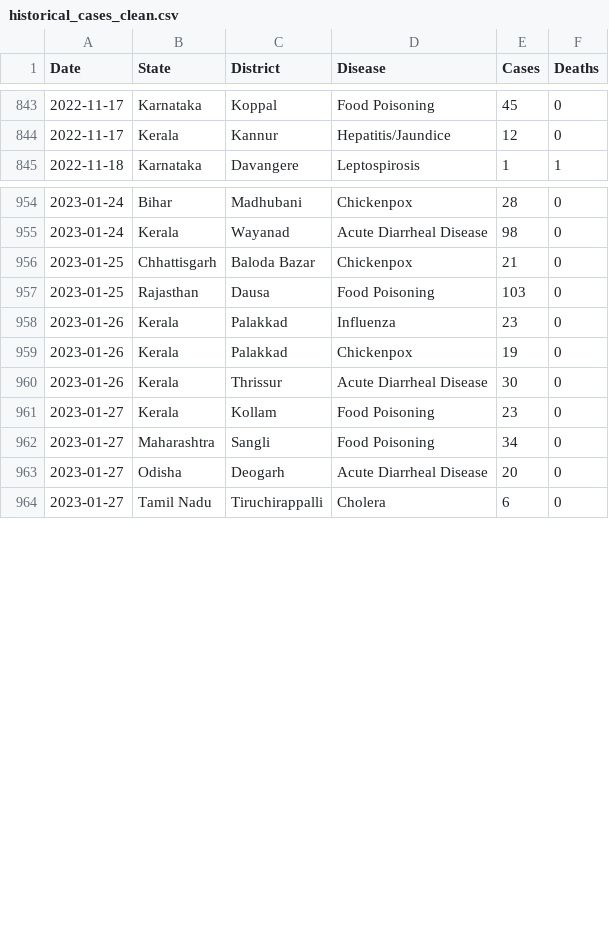
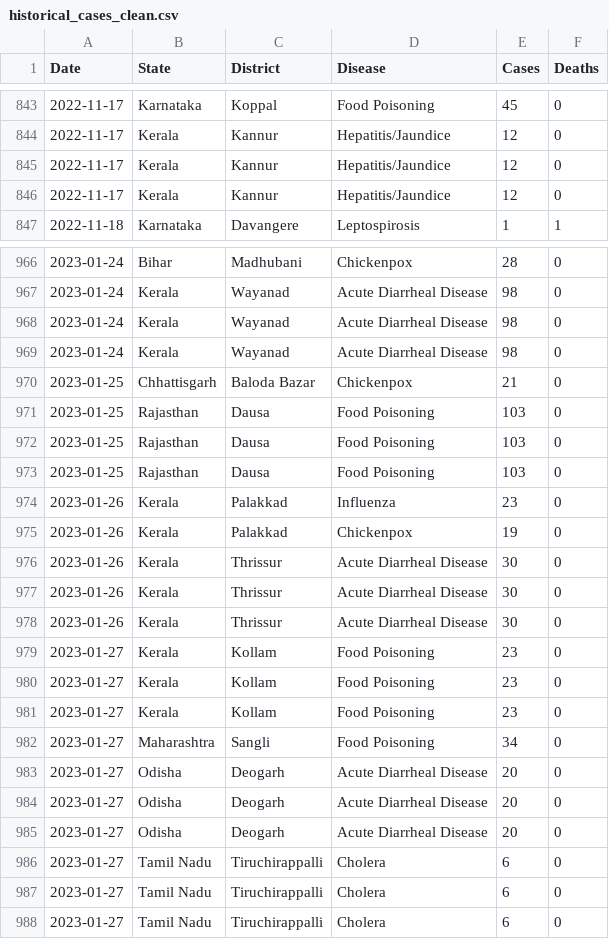
Before and after one commit to ayeus/Sentinal-GIS, a CSV file: backend/data/historical_cases_clean.csv, drawn as a sheet; only a part is shown, gaps mark what is left out; the diff covers the shown part only.

```diff
--- a/backend/data/historical_cases_clean.csv
+++ b/backend/data/historical_cases_clean.csv
@@ -844,2 +844,4 @@ Date,State,District,Disease,Cases,Deaths
 2022-11-17,Kerala,Kannur,Hepatitis/Jaundice,12,0
+2022-11-17,Kerala,Kannur,Hepatitis/Jaundice,12,0
+2022-11-17,Kerala,Kannur,Hepatitis/Jaundice,12,0
 2022-11-18,Karnataka,Davangere,Leptospirosis,1,1
@@ -955,3 +967,7 @@ Date,State,District,Disease,Cases,Deaths
 2023-01-24,Kerala,Wayanad,Acute Diarrheal Disease,98,0
+2023-01-24,Kerala,Wayanad,Acute Diarrheal Disease,98,0
+2023-01-24,Kerala,Wayanad,Acute Diarrheal Disease,98,0
 2023-01-25,Chhattisgarh,Baloda Bazar,Chickenpox,21,0
+2023-01-25,Rajasthan,Dausa,Food Poisoning,103,0
+2023-01-25,Rajasthan,Dausa,Food Poisoning,103,0
 2023-01-25,Rajasthan,Dausa,Food Poisoning,103,0
@@ -960,2 +976,6 @@ Date,State,District,Disease,Cases,Deaths
 2023-01-26,Kerala,Thrissur,Acute Diarrheal Disease,30,0
+2023-01-26,Kerala,Thrissur,Acute Diarrheal Disease,30,0
+2023-01-26,Kerala,Thrissur,Acute Diarrheal Disease,30,0
+2023-01-27,Kerala,Kollam,Food Poisoning,23,0
+2023-01-27,Kerala,Kollam,Food Poisoning,23,0
 2023-01-27,Kerala,Kollam,Food Poisoning,23,0
@@ -963,2 +983,6 @@ Date,State,District,Disease,Cases,Deaths
 2023-01-27,Odisha,Deogarh,Acute Diarrheal Disease,20,0
+2023-01-27,Odisha,Deogarh,Acute Diarrheal Disease,20,0
+2023-01-27,Odisha,Deogarh,Acute Diarrheal Disease,20,0
+2023-01-27,Tamil Nadu,Tiruchirappalli,Cholera,6,0
+2023-01-27,Tamil Nadu,Tiruchirappalli,Cholera,6,0
 2023-01-27,Tamil Nadu,Tiruchirappalli,Cholera,6,0
```
Also changed, not shown: 10 added rows elsewhere in this file, backend/data/district_ml_dataset.csv, backend/data/historical_cases_raw.csv, 29 other files.
